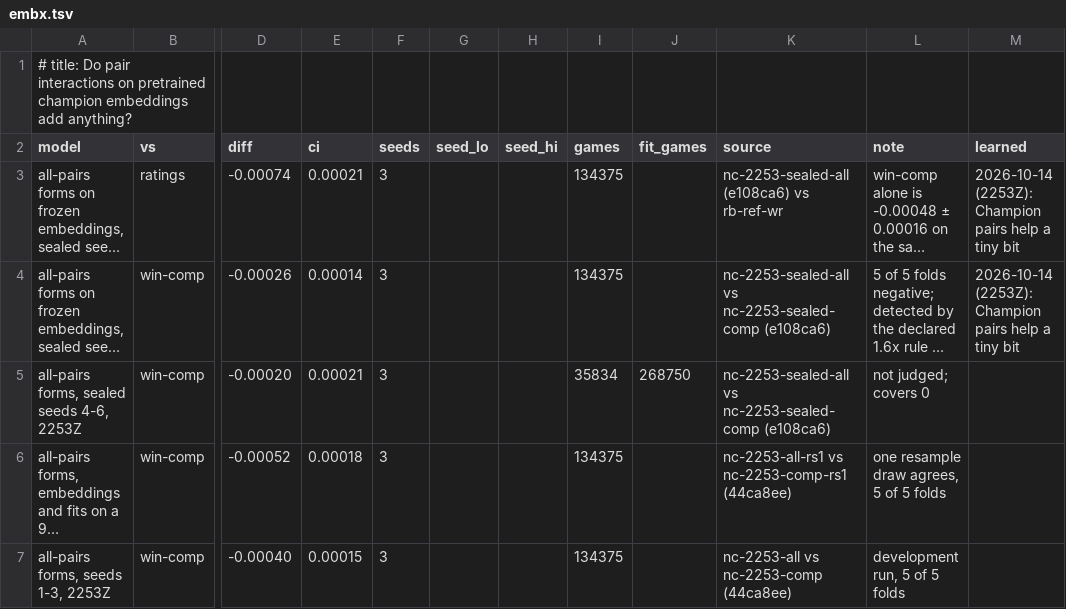
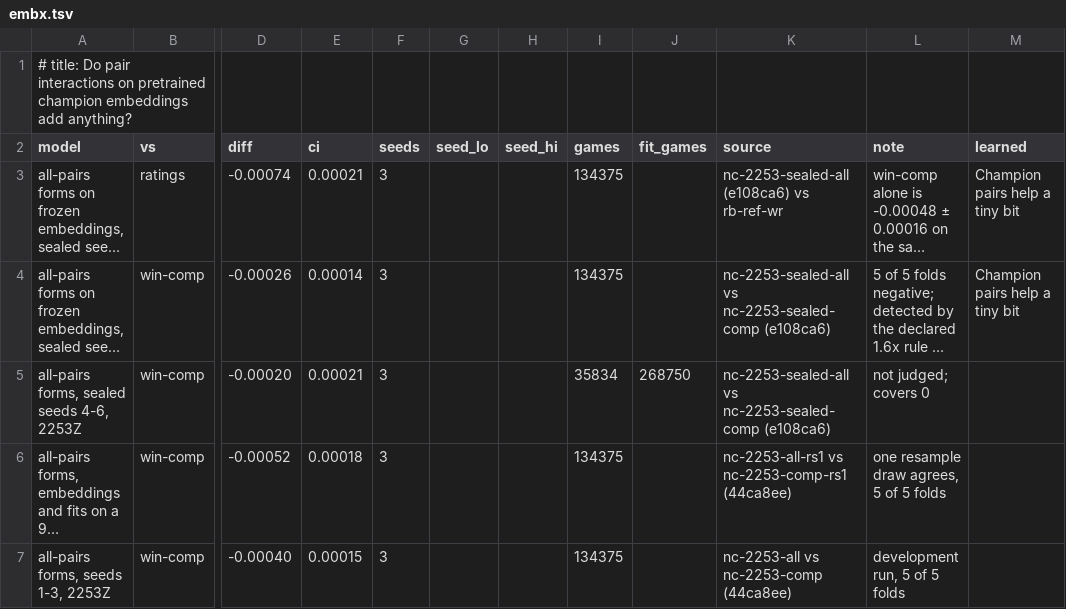
Before and after one commit to MeioNeiz/meiolol, a TSV file: docs/nn-results/embx.tsv, drawn as a sheet; only a part is shown, gaps mark what is left out; long unchanged cells end in …; the diff names each change by its address in the sheet, - before the commit and + after, or states it on an @@ line.

```diff
--- a/docs/nn-results/embx.tsv
+++ b/docs/nn-results/embx.tsv
-M3:M4 (learned): 2026-10-14 (2253Z): Champion pairs help a tiny bit
+M3:M4 (learned): Champion pairs help a tiny bit
```
Also changed, not shown: docs/nn-results/carry.tsv, docs/nn-results/comp.tsv, 8 other files.
